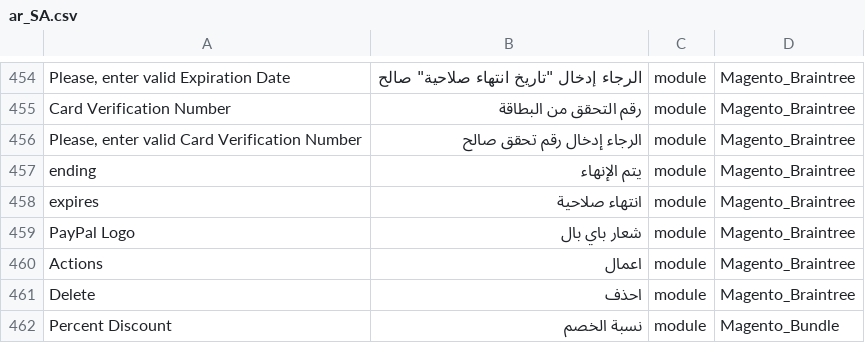
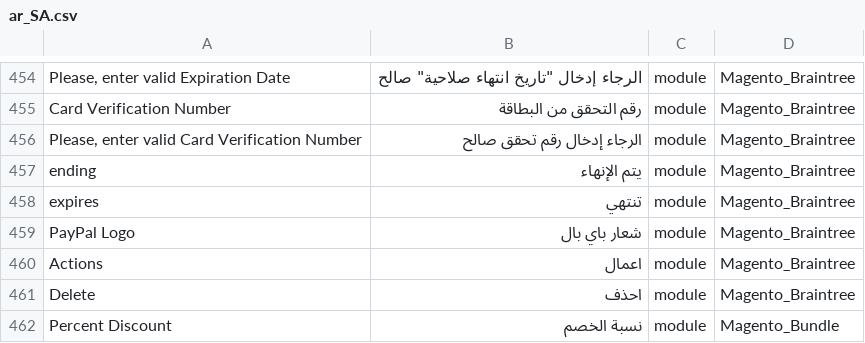
Before and after one commit to Magento2Translations/language_ar_sa, a CSV file: ar_SA.csv, drawn as a sheet; only a part is shown, gaps mark what is left out; the diff covers the shown part only; the diff names each change by its address in the sheet, - before the commit and + after, or states it on an @@ line.

```diff
--- a/ar_SA.csv
+++ b/ar_SA.csv
-B458: انتهاء صلاحية
+B458: تنتهي
```
Also changed, not shown: 13 added rows and 1 edited cell elsewhere in this file, 1 other file.
